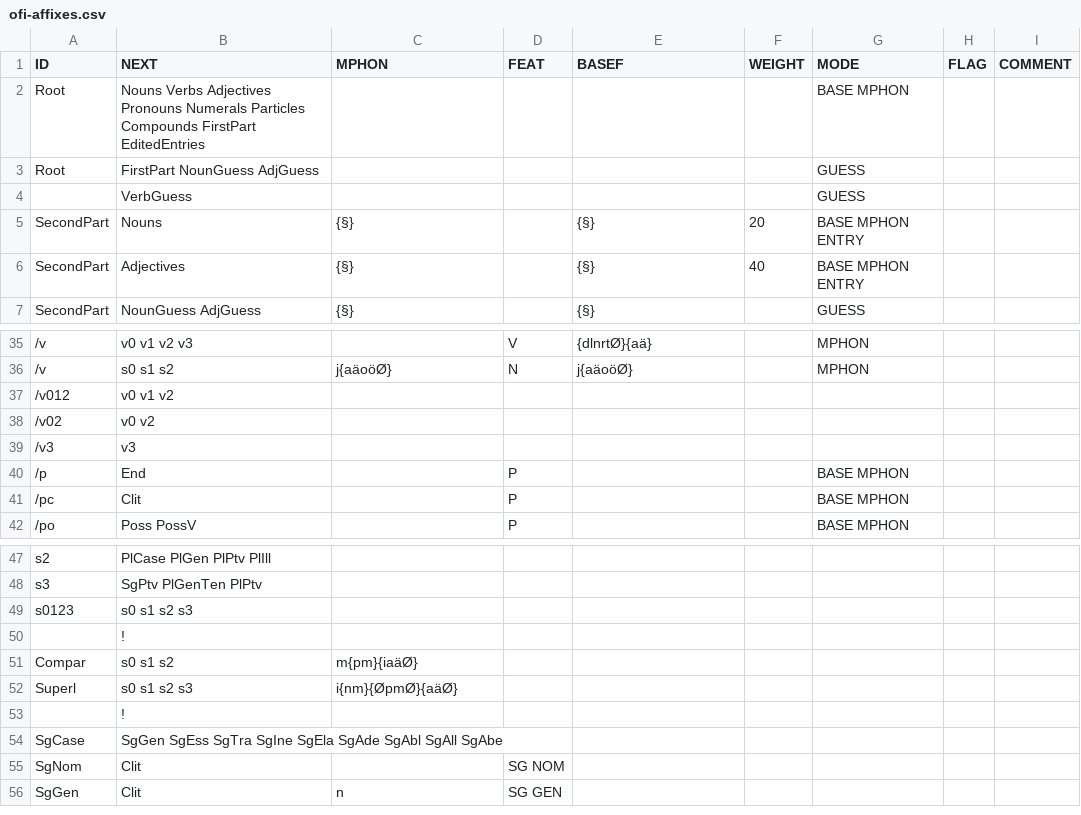
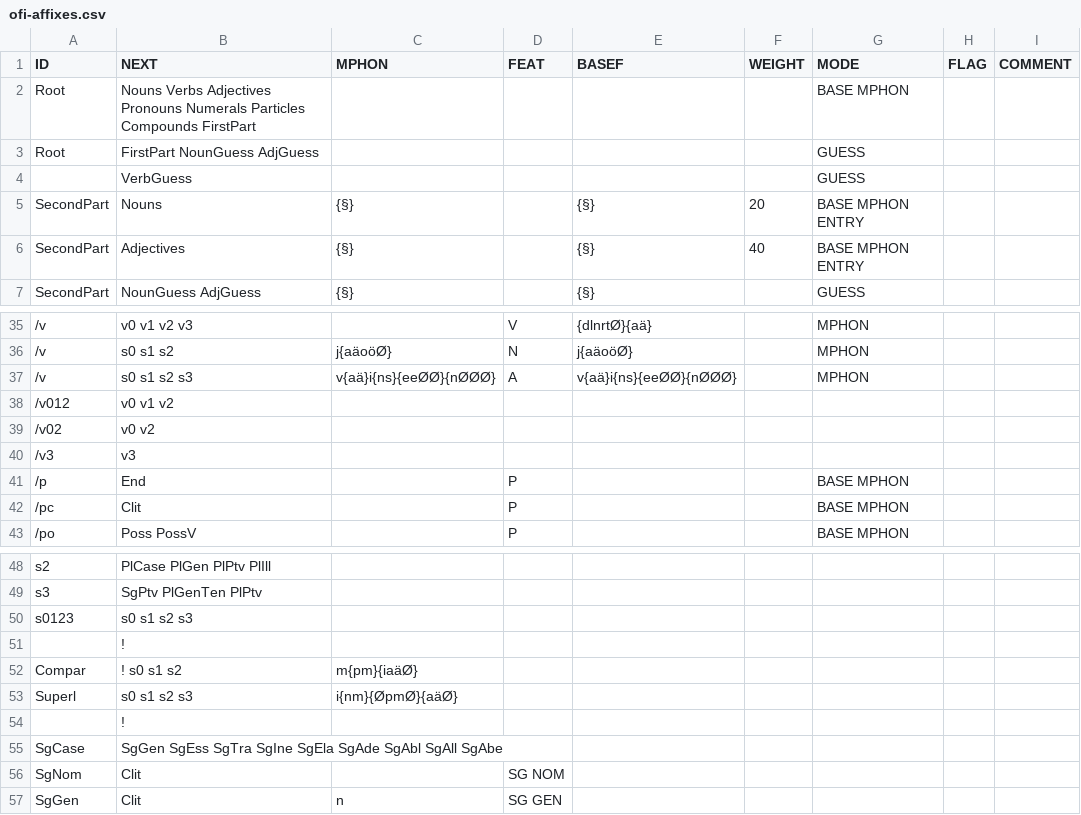
Before and after one commit to CSCfi/Kielipankki-ofitwol, a CSV file: ofitwol/ofi2/ofi-affixes.csv, drawn as a sheet; only a part is shown, gaps mark what is left out.

```diff
--- a/ofitwol/ofi2/ofi-affixes.csv
+++ b/ofitwol/ofi2/ofi-affixes.csv
@@ -1,3 +1,3 @@
 ID,NEXT,MPHON,FEAT,BASEF,WEIGHT,MODE,FLAG,COMMENT
-Root,Nouns Verbs Adjectives Pronouns Numerals Particles Compounds FirstPart EditedEntries,,,,,BASE MPHON,,
+Root,Nouns Verbs Adjectives Pronouns Numerals Particles Compounds FirstPart,,,,,BASE MPHON,,
 Root,FirstPart NounGuess AdjGuess,,,,,GUESS,,
@@ -36,2 +36,3 @@ SecondPart,NounGuess AdjGuess,{§},,{§},,GUESS,,
 /v,s0 s1 s2,j{aäoöØ},N,j{aäoöØ},,MPHON,,
+/v,s0 s1 s2 s3,v{aä}i{ns}{eeØØ}{nØØØ},A,v{aä}i{ns}{eeØØ}{nØØØ},,MPHON,,
 /v012,v0 v1 v2 ,,,,,,,
@@ -50,3 +51,3 @@ s0123,s0 s1 s2 s3,,,,,,,
 ,!,,,,,,,
-Compar,s0 s1 s2,m{pm}{iaäØ},,,,,,
+Compar,! s0 s1 s2,m{pm}{iaäØ},,,,,,
 Superl,s0 s1 s2 s3,i{nm}{ØpmØ}{aäØ},,,,,,
```
Also changed, not shown: 12 other files.
